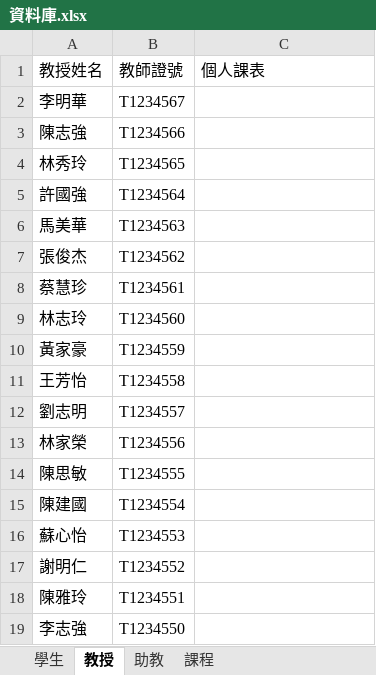
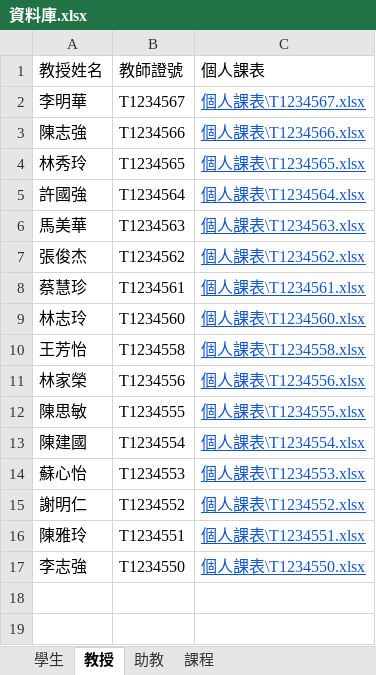
Before and after one commit to devops-sample-113/group_7, an Excel workbook: 資料庫.xlsx, sheet 教授, drawn as a sheet; values as stored, in another font and other column widths than the file's, no borders; removed rows and columns are numbered as before the commit, all else as after; the diff names each change by its address in the sheet, - before the commit and + after, or states it on an @@ line.

```diff
--- a/資料庫.xlsx (sheet 教授)
+++ b/資料庫.xlsx (sheet 教授)
-C2: (empty)
+C2: 個人課表\T1234567.xlsx
-C3: (empty)
+C3: 個人課表\T1234566.xlsx
-C4: (empty)
+C4: 個人課表\T1234565.xlsx
-C5: (empty)
+C5: 個人課表\T1234564.xlsx
-C6: (empty)
+C6: 個人課表\T1234563.xlsx
-C7: (empty)
+C7: 個人課表\T1234562.xlsx
-C8: (empty)
+C8: 個人課表\T1234561.xlsx
-C9: (empty)
+C9: 個人課表\T1234560.xlsx
-row 10: 黃家豪 | T1234559
-C10: (empty)
+C10: 個人課表\T1234558.xlsx
-row 12: 劉志明 | T1234557
-C11: (empty)
+C11: 個人課表\T1234556.xlsx
-C12: (empty)
+C12: 個人課表\T1234555.xlsx
-C13: (empty)
+C13: 個人課表\T1234554.xlsx
-C14: (empty)
+C14: 個人課表\T1234553.xlsx
-C15: (empty)
+C15: 個人課表\T1234552.xlsx
-C16: (empty)
+C16: 個人課表\T1234551.xlsx
-C17: (empty)
+C17: 個人課表\T1234550.xlsx
```
Also changed, not shown: sheet 課程, 16 other files.
